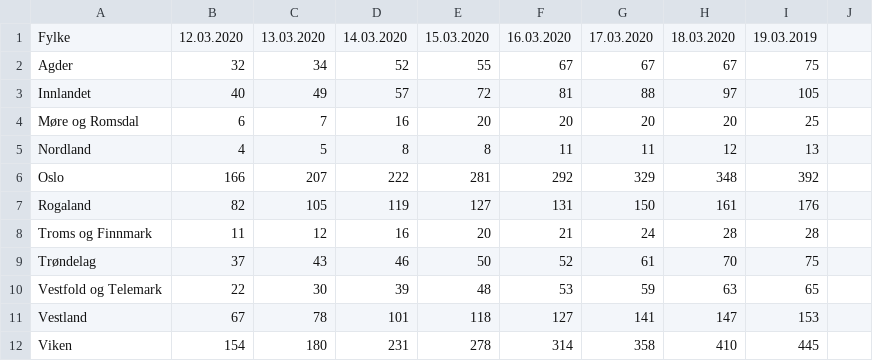
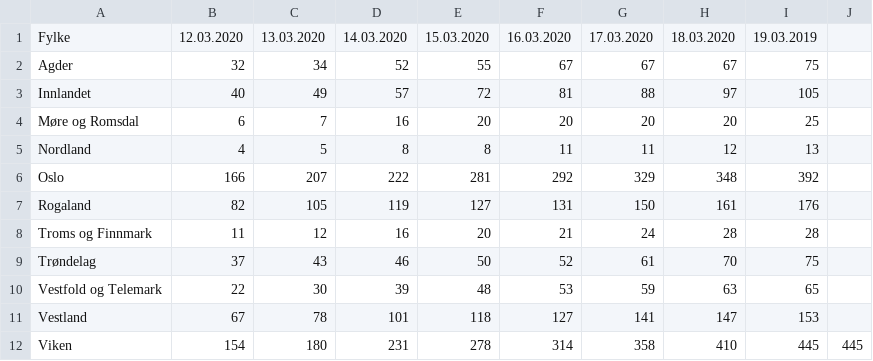
Before and after one commit to NRVA/COVID19_Norge, a CSV file: COVID19_fhi_data_fylke.csv, drawn as a sheet; the diff names each change by its address in the sheet, - before the commit and + after, or states it on an @@ line.

```diff
--- a/COVID19_fhi_data_fylke.csv
+++ b/COVID19_fhi_data_fylke.csv
-J12: (empty)
+J12: 445
```
